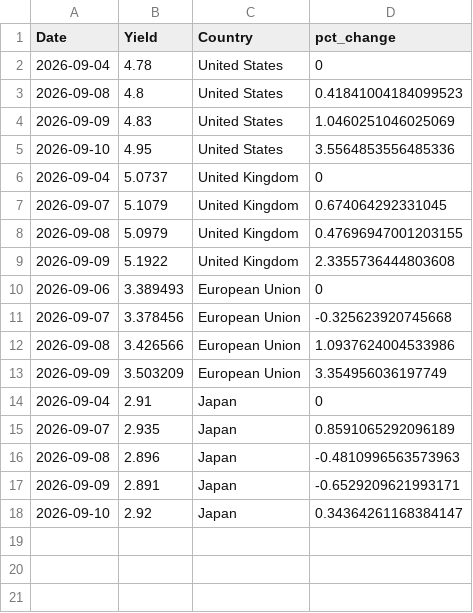
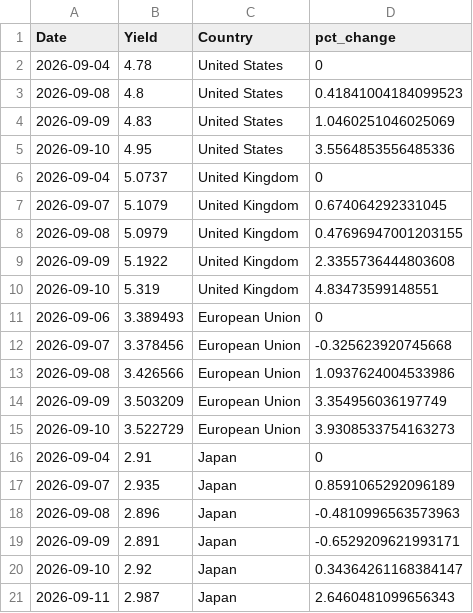
Before and after one commit to ryanSlatt/Bond-Yields, a CSV file: output/bond_yields.csv, drawn as a sheet.

```diff
--- a/output/bond_yields.csv
+++ b/output/bond_yields.csv
@@ -9,2 +9,3 @@ Date,Yield,Country,pct_change
 2026-09-09,5.1922,United Kingdom,2.3355736444803608
+2026-09-10,5.319,United Kingdom,4.83473599148551
 2026-09-06,3.389493,European Union,0
@@ -13,2 +14,3 @@ Date,Yield,Country,pct_change
 2026-09-09,3.503209,European Union,3.354956036197749
+2026-09-10,3.522729,European Union,3.9308533754163273
 2026-09-04,2.91,Japan,0
@@ -18 +20,2 @@ Date,Yield,Country,pct_change
 2026-09-10,2.92,Japan,0.34364261168384147
+2026-09-11,2.987,Japan,2.6460481099656343
```
